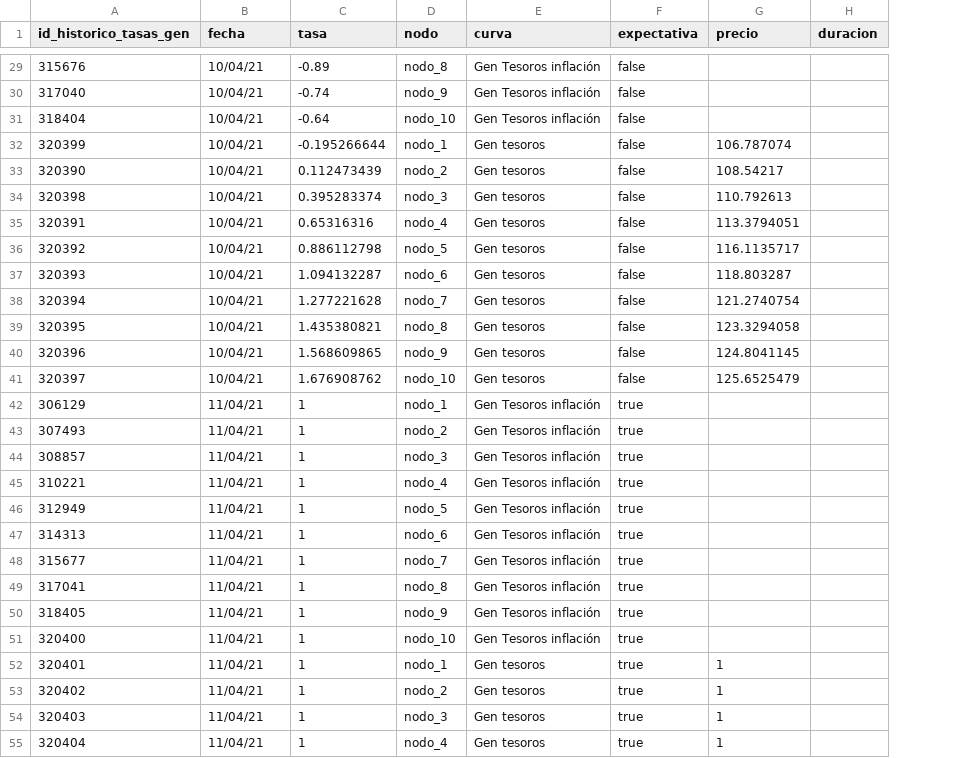
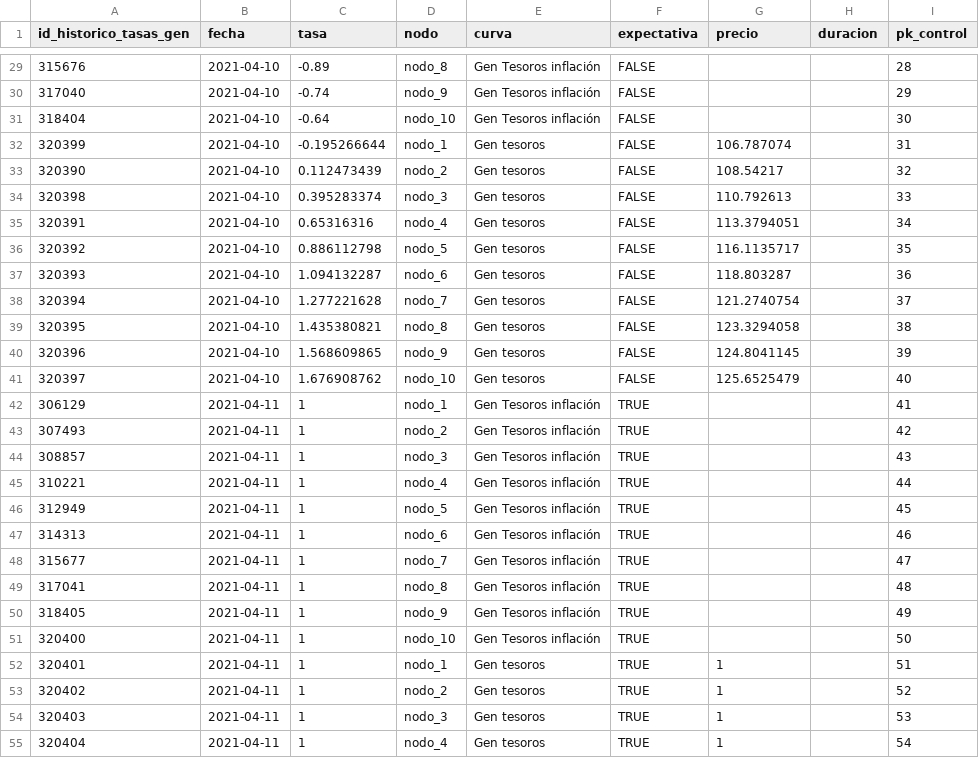
Before and after one commit to iam-oov/opalo, a CSV file: data/csv/01TablasSQL_historico_tasas_gen.csv, drawn as a sheet; only a part is shown, gaps mark what is left out; the diff covers the shown part only; the diff names each change by its address in the sheet, - before the commit and + after, or states it on an @@ line.

```diff
--- a/data/csv/01TablasSQL_historico_tasas_gen.csv
+++ b/data/csv/01TablasSQL_historico_tasas_gen.csv
+column I (pk_control), rows 29-55: 28 | 29 | 30 | 31 | 32 | 33 | 34 | 35 | 36 | 37 | 38 | 39 | 40 | 41 | 42 | 43 | 44 | 45 | 46 | 47 | 48 | 49 | 50 | 51 | 52 | 53 | 54
-B29:B41 (fecha): 10/04/21
+B29:B41 (fecha): 2021-04-10
-F29:F41 (expectativa): false
+F29:F41 (expectativa): FALSE
-B42:B55 (fecha): 11/04/21
+B42:B55 (fecha): 2021-04-11
-F42:F55 (expectativa): true
+F42:F55 (expectativa): TRUE
```
Also changed, not shown: 66 edited cells elsewhere in this file, 3 other files.
